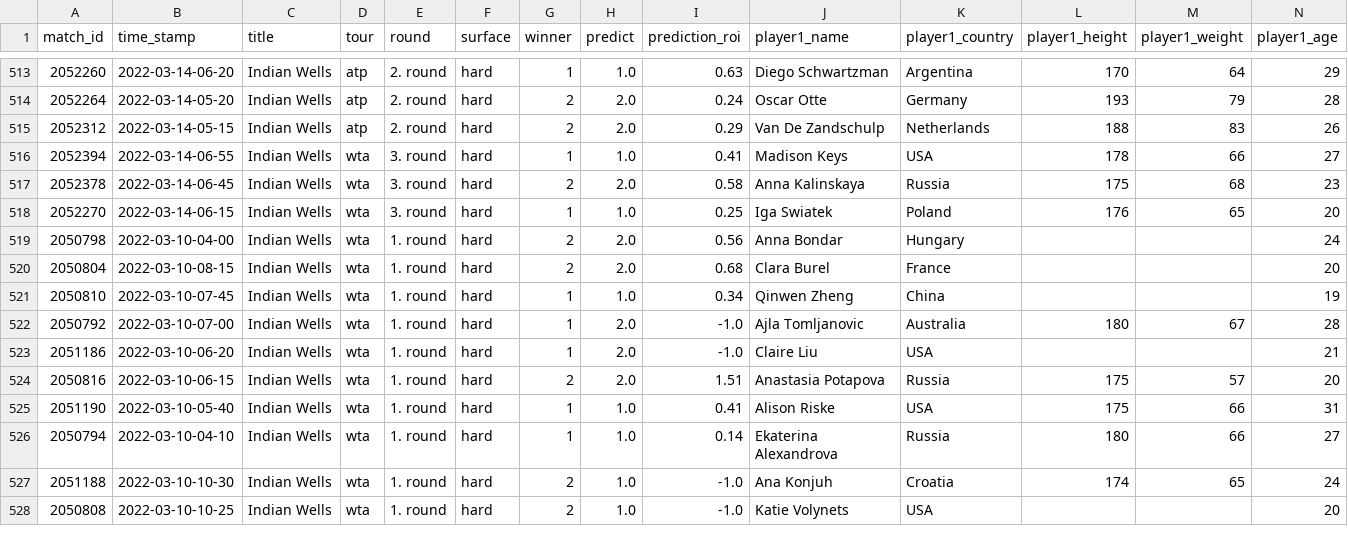
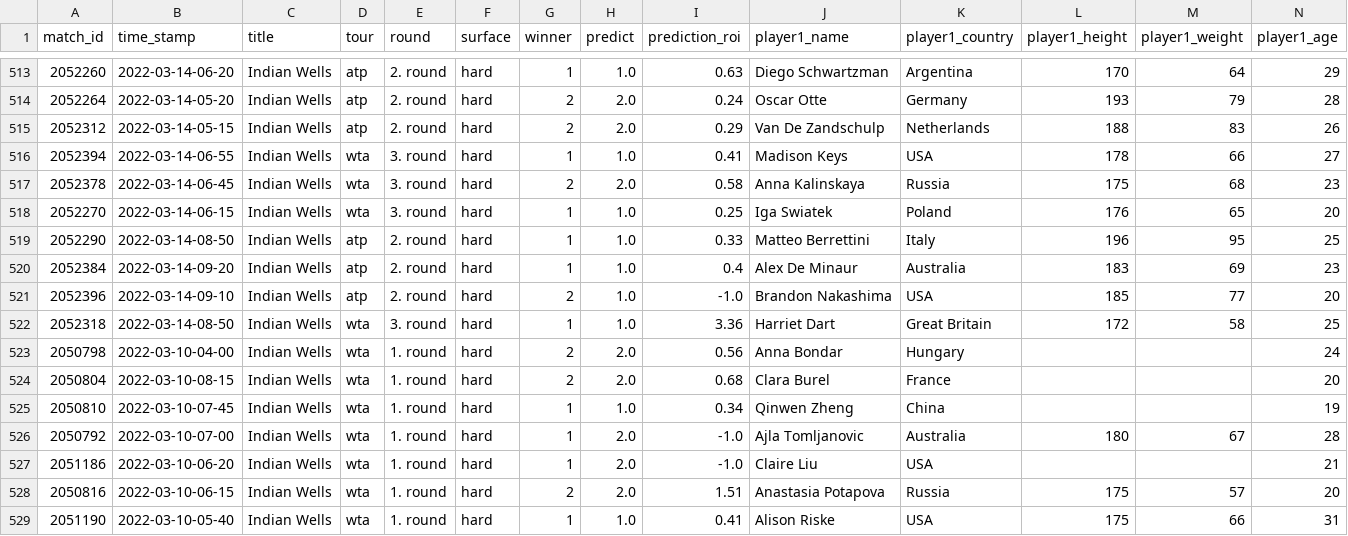
Before and after one commit to ebijun1007/tennis_major_tour_scraper, a CSV file: merged.csv, drawn as a sheet; only a part is shown, gaps mark what is left out; the shorter side is filled out with more unchanged rows; rows hold the shown columns only; the diff names each change by its address in the sheet, - before the commit and + after, or states it on an @@ line.

Commit message:
Update Match Schedules

```diff
--- a/merged.csv
+++ b/merged.csv
+row 519: 2052290 | 2022-03-14-08-50 | Indian Wells | atp | 2. round | hard | 1 | 1.0 | 0.33 | Matteo Berrettini | Italy | 196 | 95 | 25
+row 520: 2052384 | 2022-03-14-09-20 | Indian Wells | atp | 2. round | hard | 1 | 1.0 | 0.4 | Alex De Minaur | Australia | 183 | 69 | 23
+row 521: 2052396 | 2022-03-14-09-10 | Indian Wells | atp | 2. round | hard | 2 | 1.0 | -1.0 | Brandon Nakashima | USA | 185 | 77 | 20
+row 522: 2052318 | 2022-03-14-08-50 | Indian Wells | wta | 3. round | hard | 1 | 1.0 | 3.36 | Harriet Dart | Great Britain | 172 | 58 | 25
```
Also changed, not shown: atp.csv, data/2022-03-13.csv, 3 other files.
